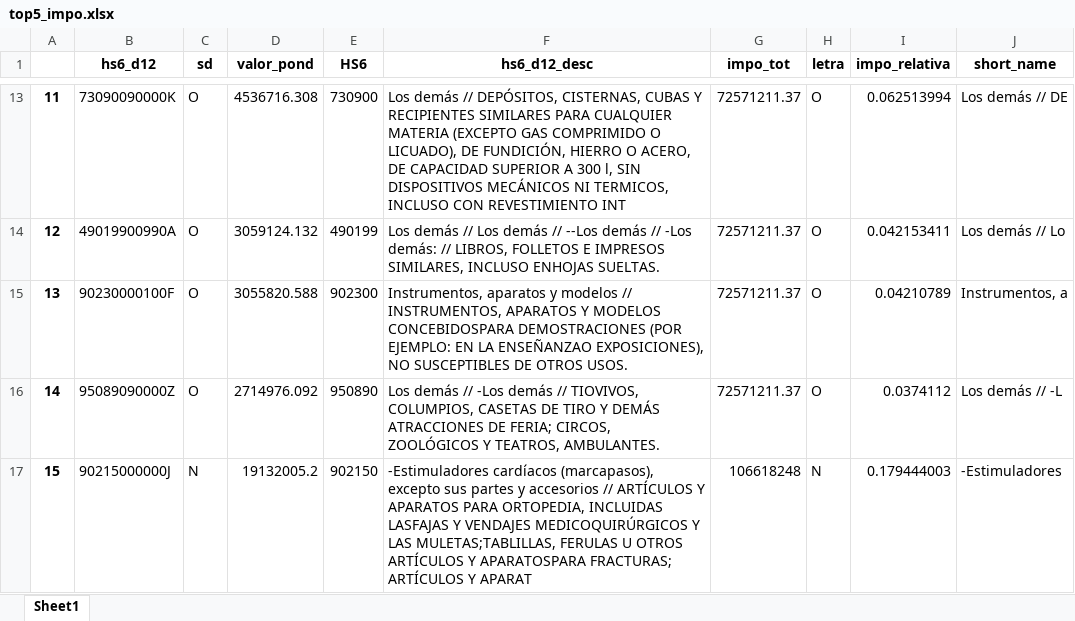
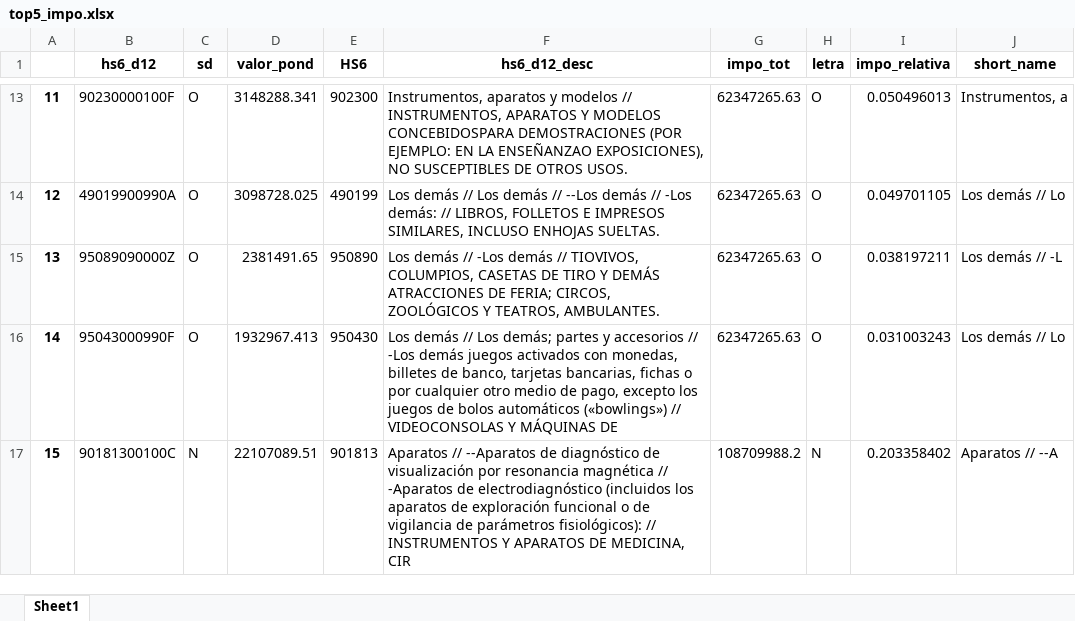
Before and after one commit to mateosuster/impo_sectorial, an Excel workbook: scripts/data/resultados/top5_impo.xlsx, sheet Sheet1, drawn as a sheet; only a part is shown, gaps mark what is left out; values as stored, in another font and other column widths than the file's, no borders; the diff covers the shown part only; the diff names each change by its address in the sheet, - before the commit and + after, or states it on an @@ line.

```diff
--- a/scripts/data/resultados/top5_impo.xlsx (sheet Sheet1)
+++ b/scripts/data/resultados/top5_impo.xlsx (sheet Sheet1)
-B13 (hs6_d12): 73090090000K
+B13 (hs6_d12): 90230000100F
-D13 (valor_pond): 4536716.308
+D13 (valor_pond): 3148288.341
-E13 (HS6): 730900
+E13 (HS6): 902300
-F13 (hs6_d12_desc): Los demás // DEPÓSITOS, CISTERNAS, CUBAS Y RECIPIENTES SIMILARES PARA CUALQUIER MATERIA (EXCEPTO GAS COMPRIMIDO O LICUADO), DE FUNDICIÓN, HIERRO O ACERO, DE CAPACIDAD SUPERIOR A 300 l, SIN DISPOSITIVOS MECÁNICOS NI TERMICOS, INCLUSO CON REVESTIMIENTO INT
+F13 (hs6_d12_desc): Instrumentos, aparatos y modelos // INSTRUMENTOS, APARATOS Y MODELOS CONCEBIDOSPARA DEMOSTRACIONES (POR EJEMPLO: EN LA ENSEÑANZAO EXPOSICIONES), NO SUSCEPTIBLES DE OTROS USOS.
-G13:G16 (impo_tot): 72571211.37
+G13:G16 (impo_tot): 62347265.63
-I13 (impo_relativa): 0.062513994
+I13 (impo_relativa): 0.050496013
-J13 (short_name): Los demás // DE
+J13 (short_name): Instrumentos, a
-D14 (valor_pond): 3059124.132
+D14 (valor_pond): 3098728.025
-I14 (impo_relativa): 0.042153411
+I14 (impo_relativa): 0.049701105
-B15 (hs6_d12): 90230000100F
+B15 (hs6_d12): 95089090000Z
-D15 (valor_pond): 3055820.588
+D15 (valor_pond): 2381491.65
-E15 (HS6): 902300
+E15 (HS6): 950890
-F15 (hs6_d12_desc): Instrumentos, aparatos y modelos // INSTRUMENTOS, APARATOS Y MODELOS CONCEBIDOSPARA DEMOSTRACIONES (POR EJEMPLO: EN LA ENSEÑANZAO EXPOSICIONES), NO SUSCEPTIBLES DE OTROS USOS.
+F15 (hs6_d12_desc): Los demás // -Los demás // TIOVIVOS, COLUMPIOS, CASETAS DE TIRO Y DEMÁS ATRACCIONES DE FERIA; CIRCOS, ZOOLÓGICOS Y TEATROS, AMBULANTES.
-I15 (impo_relativa): 0.04210789
+I15 (impo_relativa): 0.038197211
-J15 (short_name): Instrumentos, a
+J15 (short_name): Los demás // -L
-B16 (hs6_d12): 95089090000Z
+B16 (hs6_d12): 95043000990F
-D16 (valor_pond): 2714976.092
+D16 (valor_pond): 1932967.413
-E16 (HS6): 950890
+E16 (HS6): 950430
-F16 (hs6_d12_desc): …demás // -Los demás // TIOVIVOS, COLUMPIOS, CASETAS DE TIRO Y DEMÁS ATRACCIONES DE FERIA; CIRCOS, ZOOLÓGICOS Y TEATROS, AMBULANTES.
+F16 (hs6_d12_desc): …demás // Los demás; partes y accesorios // -Los demás juegos activados con monedas, billetes de banco, tarjetas bancarias, fichas o por cualquier otro medio de pago, excepto los juegos de bolos automáticos («bowlings») // VIDEOCONSOLAS Y MÁQUINAS DE
-I16 (impo_relativa): 0.0374112
+I16 (impo_relativa): 0.031003243
-J16 (short_name): Los demás // -L
+J16 (short_name): Los demás // Lo
-B17 (hs6_d12): 90215000000J
+B17 (hs6_d12): 90181300100C
-D17 (valor_pond): 19132005.2
+D17 (valor_pond): 22107089.51
-E17 (HS6): 902150
+E17 (HS6): 901813
-F17 (hs6_d12_desc): -Estimuladores cardíacos (marcapasos), excepto sus partes y accesorios // ARTÍCULOS Y APARATOS PARA ORTOPEDIA, INCLUIDAS LASFAJAS Y VENDAJES MEDICOQUIRÚRGICOS Y LAS MULETAS;TABLILLAS, FERULAS U OTROS ARTÍCULOS Y APARATOSPARA FRACTURAS; ARTÍCULOS Y APARAT
+F17 (hs6_d12_desc): Aparatos // --Aparatos de diagnóstico de visualización por resonancia magnética // -Aparatos de electrodiagnóstico (incluidos los aparatos de exploración funcional o de vigilancia de parámetros fisiológicos): // INSTRUMENTOS Y APARATOS DE MEDICINA, CIR
-G17 (impo_tot): 106618248
+G17 (impo_tot): 108709988.2
-I17 (impo_relativa): 0.179444003
+I17 (impo_relativa): 0.203358402
-J17 (short_name): -Estimuladores
+J17 (short_name): Aparatos // --A
```
Also changed, not shown: 1061 edited cells elsewhere in this sheet, 9 other files.
